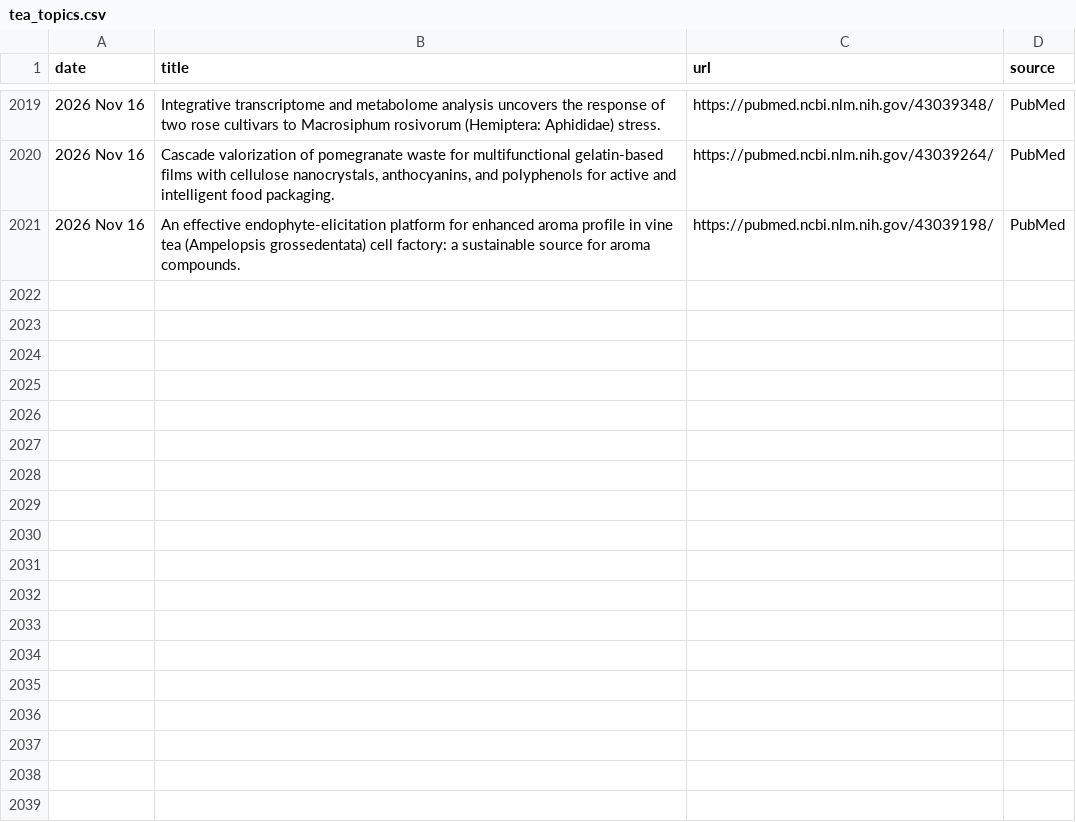
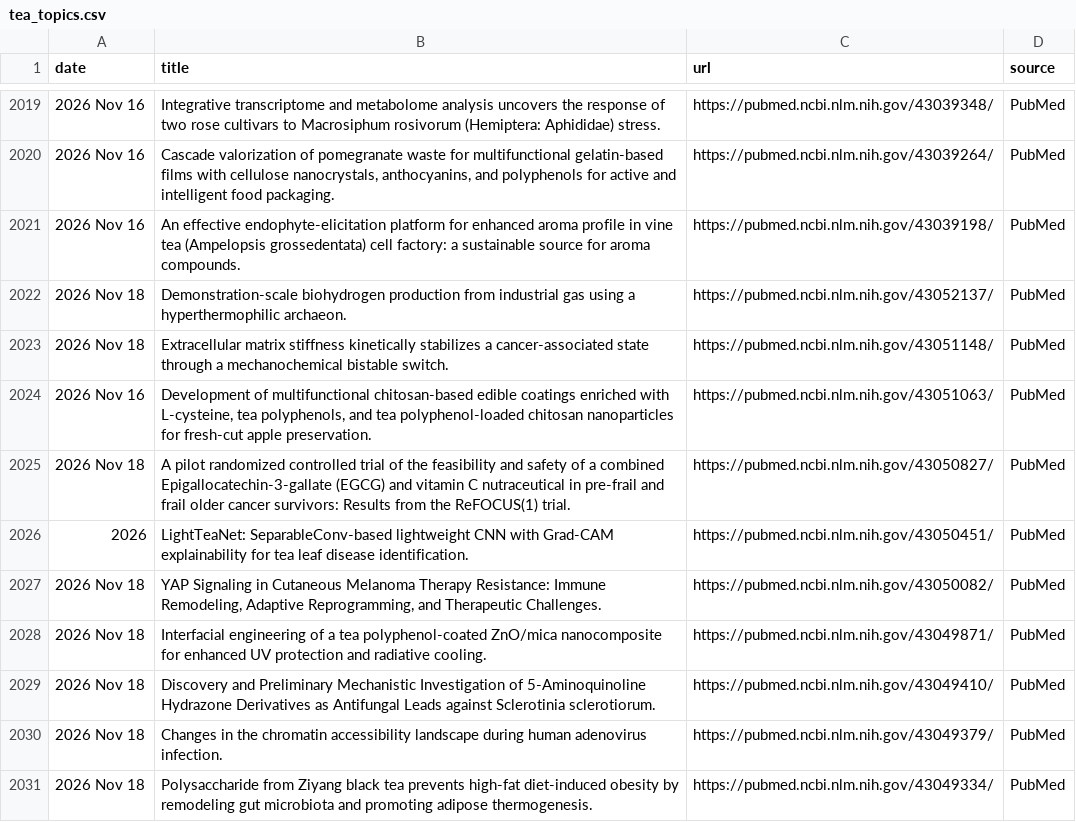
Before and after one commit to Coma4130/tea-scraper, a CSV file: tea_topics.csv, drawn as a sheet; only a part is shown, gaps mark what is left out.

```diff
--- a/tea_topics.csv
+++ b/tea_topics.csv
@@ -2021 +2021,11 @@
 2026 Nov 16,An effective endophyte-elicitation platform for enhanced aroma profile in vine tea (Ampelopsis grossedentata) cell factory: a sustainable source for aroma compounds.,https://pubmed.ncbi.nlm.nih.gov/43039198/,PubMed
+2026 Nov 18,Demonstration-scale biohydrogen production from industrial gas using a hyperthermophilic archaeon.,https://pubmed.ncbi.nlm.nih.gov/43052137/,PubMed
+2026 Nov 18,Extracellular matrix stiffness kinetically stabilizes a cancer-associated state through a mechanochemical bistable switch.,https://pubmed.ncbi.nlm.nih.gov/43051148/,PubMed
+2026 Nov 16,"Development of multifunctional chitosan-based edible coatings enriched with L-cysteine, tea polyphenols, and tea polyphenol-loaded chitosan nanoparticles for fresh-cut apple preservation.",https://pubmed.ncbi.nlm.nih.gov/43051063/,PubMed
+2026 Nov 18,A pilot randomized controlled trial of the feasibility and safety of a combined Epigallocatechin-3-gallate (EGCG) and vitamin C nutraceutical in pre-frail and frail older cancer survivors: Results from the ReFOCUS(1) trial.,https://pubmed.ncbi.nlm.nih.gov/43050827/,PubMed
+2026,LightTeaNet: SeparableConv-based lightweight CNN with Grad-CAM explainability for tea leaf disease identification.,https://pubmed.ncbi.nlm.nih.gov/43050451/,PubMed
+2026 Nov 18,"YAP Signaling in Cutaneous Melanoma Therapy Resistance: Immune Remodeling, Adaptive Reprogramming, and Therapeutic Challenges.",https://pubmed.ncbi.nlm.nih.gov/43050082/,PubMed
+2026 Nov 18,Interfacial engineering of a tea polyphenol-coated ZnO/mica nanocomposite for enhanced UV protection and radiative cooling.,https://pubmed.ncbi.nlm.nih.gov/43049871/,PubMed
+2026 Nov 18,Discovery and Preliminary Mechanistic Investigation of 5-Aminoquinoline Hydrazone Derivatives as Antifungal Leads against Sclerotinia sclerotiorum.,https://pubmed.ncbi.nlm.nih.gov/43049410/,PubMed
+2026 Nov 18,Changes in the chromatin accessibility landscape during human adenovirus infection.,https://pubmed.ncbi.nlm.nih.gov/43049379/,PubMed
+2026 Nov 18,Polysaccharide from Ziyang black tea prevents high-fat diet-induced obesity by remodeling gut microbiota and promoting adipose thermogenesis.,https://pubmed.ncbi.nlm.nih.gov/43049334/,PubMed
```
